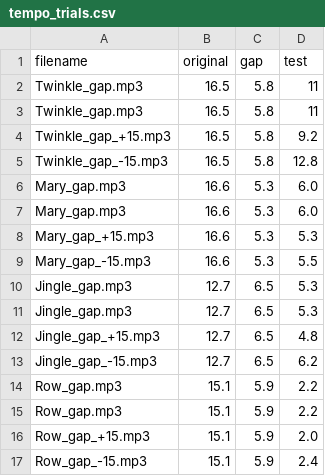
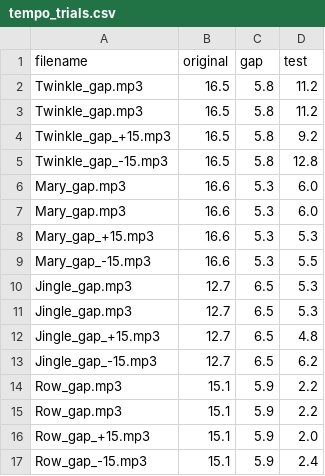
Before and after one commit to tempolab0v0/MI_TEMPO_Link, a CSV file: tempo_trials.csv, drawn as a sheet.

Commit message:
Update tempo_trials.csv

```diff
--- a/tempo_trials.csv
+++ b/tempo_trials.csv
@@ -1,4 +1,4 @@
 filename,original,gap,test
-Twinkle_gap.mp3,16.5,5.8,11
-Twinkle_gap.mp3,16.5,5.8,11
+Twinkle_gap.mp3,16.5,5.8,11.2
+Twinkle_gap.mp3,16.5,5.8,11.2
 Twinkle_gap_+15.mp3,16.5,5.8,9.2
```
